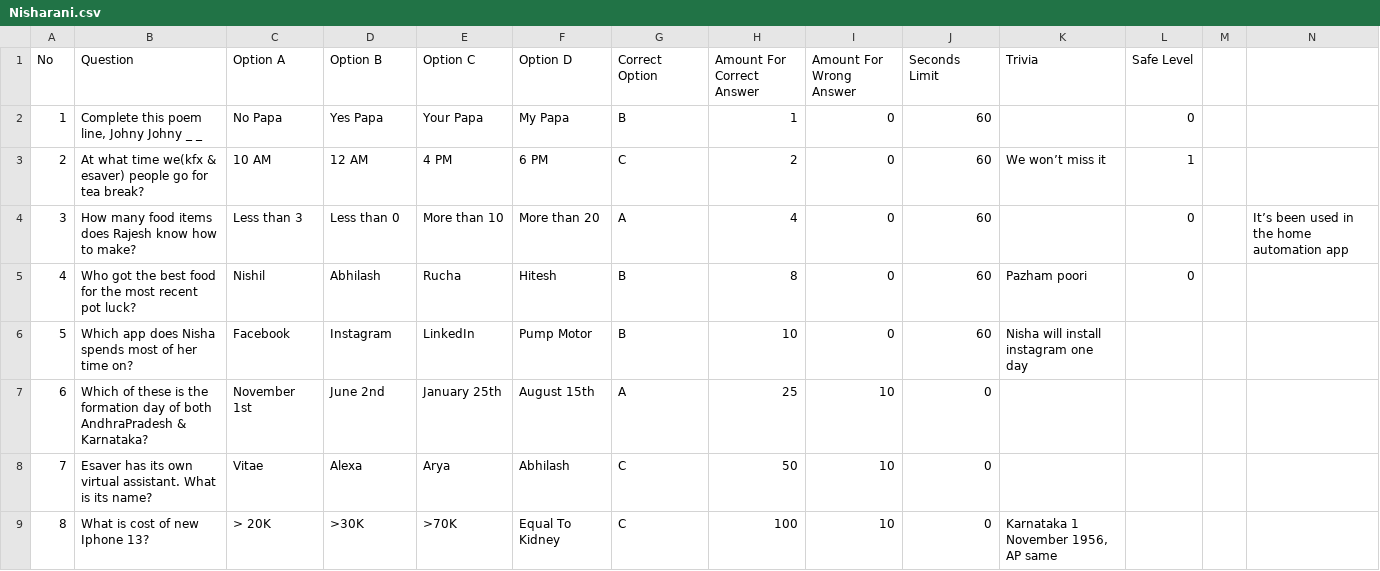
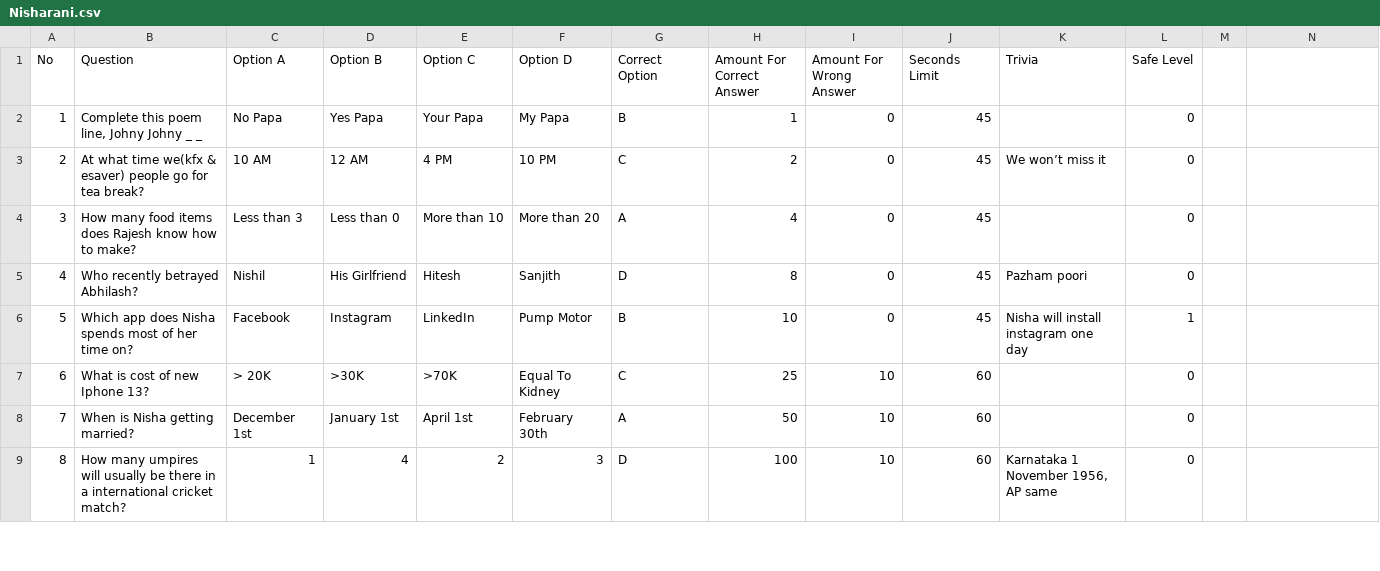
Before and after one commit to rajesh-esaver/emk-mock, a CSV file: questions_set/Nisharani.csv, drawn as a sheet; only a part is shown; the diff covers the shown part only; the diff names each change by its address in the sheet, - before the commit and + after, or states it on an @@ line.

Commit message:
small changes to the question set

```diff
--- a/questions_set/Nisharani.csv
+++ b/questions_set/Nisharani.csv
-J2:J6 (Seconds Limit): 60
+J2:J6 (Seconds Limit): 45
-F3 (Option D): 6 PM
+F3 (Option D): 10 PM
-L3 (Safe Level): 1
+L3 (Safe Level): 0
-N4: It’s been used in the home automation app
+N4: (empty)
-B5 (Question): Who got the best food for the most recent pot luck?
+B5 (Question): Who recently betrayed Abhilash?
-D5 (Option B): Abhilash
+D5 (Option B): His Girlfriend
-E5 (Option C): Rucha
+E5 (Option C): Hitesh
-F5 (Option D): Hitesh
+F5 (Option D): Sanjith
-G5 (Correct Option): B
+G5 (Correct Option): D
-L6 (Safe Level): (empty)
+L6 (Safe Level): 1
-B7 (Question): Which of these is the formation day of both AndhraPradesh & Karnataka?
+B7 (Question): What is cost of new Iphone 13?
-C7 (Option A): November 1st
+C7 (Option A): > 20K
-D7 (Option B): June 2nd
+D7 (Option B): >30K
-E7 (Option C): January 25th
+E7 (Option C): >70K
-F7 (Option D): August 15th
+F7 (Option D): Equal To Kidney
-G7 (Correct Option): A
+G7 (Correct Option): C
-J7:J9 (Seconds Limit): 0
+J7:J9 (Seconds Limit): 60
-L7:L9 (Safe Level): (empty)
+L7:L9 (Safe Level): 0
-B8 (Question): Esaver has its own virtual assistant. What is its name?
+B8 (Question): When is Nisha getting married?
-C8 (Option A): Vitae
+C8 (Option A): December 1st
-D8 (Option B): Alexa
+D8 (Option B): January 1st
-E8 (Option C): Arya
+E8 (Option C): April 1st
-F8 (Option D): Abhilash
+F8 (Option D): February 30th
-G8 (Correct Option): C
+G8 (Correct Option): A
-B9 (Question): What is cost of new Iphone 13?
+B9 (Question): How many umpires will usually be there in a international cricket match?
-C9 (Option A): > 20K
+C9 (Option A): 1
-D9 (Option B): >30K
+D9 (Option B): 4
-E9 (Option C): >70K
+E9 (Option C): 2
-F9 (Option D): Equal To Kidney
+F9 (Option D): 3
-G9 (Correct Option): C
+G9 (Correct Option): D
```
Also changed, not shown: 53 edited cells elsewhere in this file, 2 other files.
